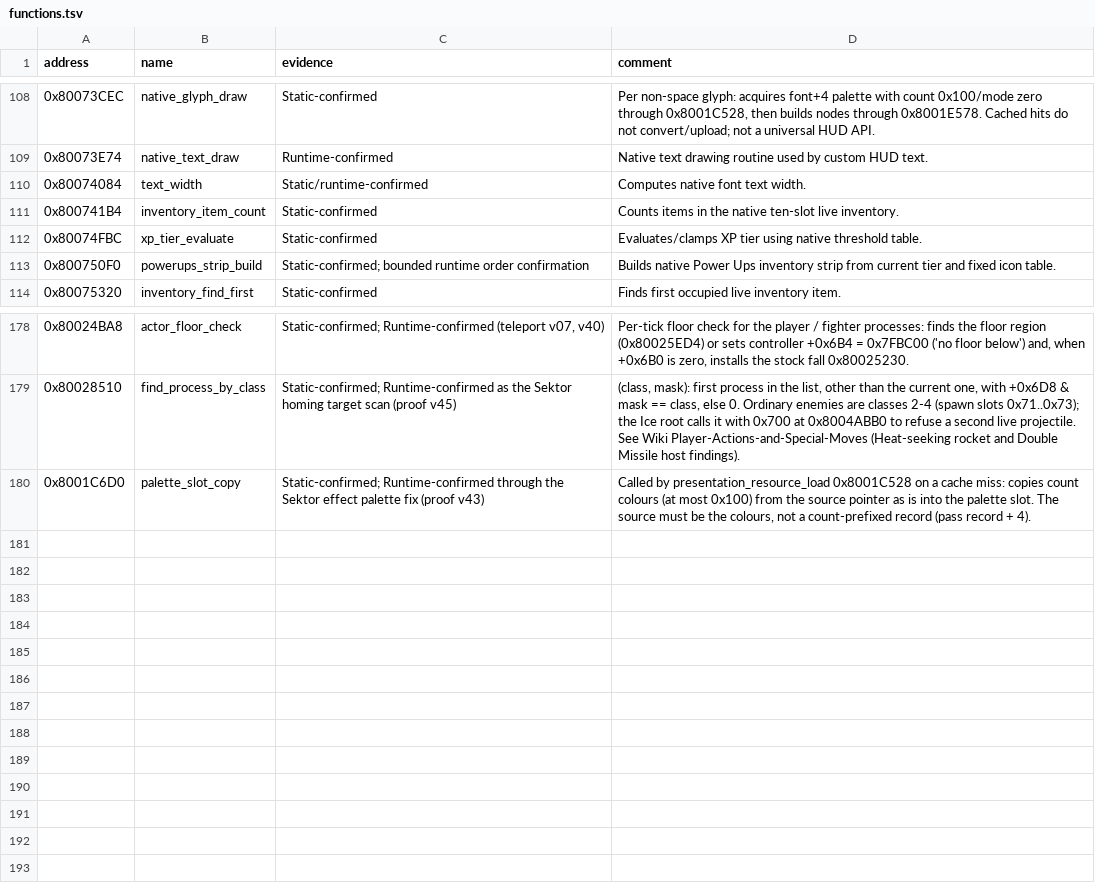
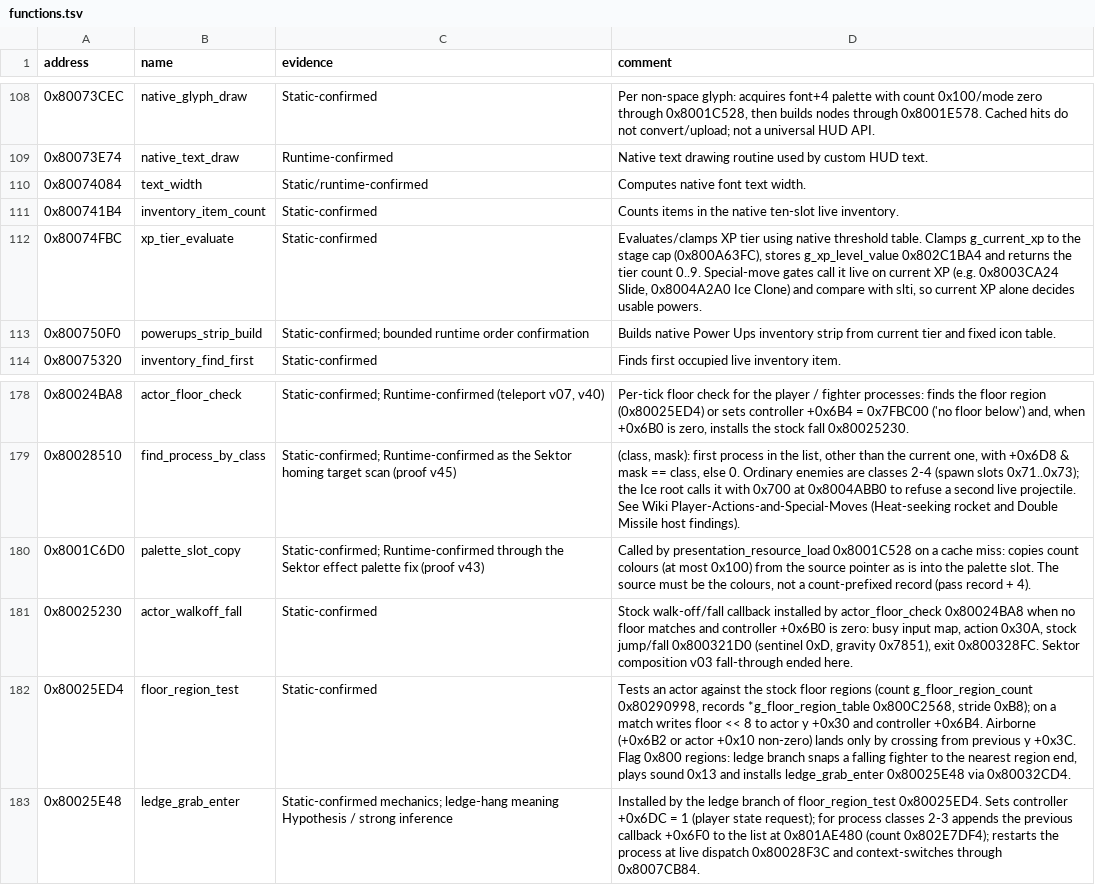
Before and after one commit to smeagol44/MKMSZ-Ghidra, a TSV file: analysis/functions.tsv, drawn as a sheet; only a part is shown, gaps mark what is left out.

```diff
--- a/analysis/functions.tsv
+++ b/analysis/functions.tsv
@@ -111,3 +111,3 @@ address	name	evidence	comment
 0x800741B4	inventory_item_count	Static-confirmed	Counts items in the native ten-slot live inventory.
-0x80074FBC	xp_tier_evaluate	Static-confirmed	Evaluates/clamps XP tier using native threshold table.
+0x80074FBC	xp_tier_evaluate	Static-confirmed	Evaluates/clamps XP tier using native threshold table. Clamps g_current_xp to the stage cap (0x800A63FC), stores g_xp_level_value 0x802C1BA4 and returns the tier count 0..9. Special-move gates call it live on current XP (e.g. 0x8003CA24 Slide, 0x8004A2A0 Ice Clone) and compare with slti, so current XP alone decides usable powers.
 0x800750F0	powerups_strip_build	Static-confirmed; bounded runtime order confirmation	Builds native Power Ups inventory strip from current tier and fixed icon table.
@@ -180 +180,4 @@ address	name	evidence	comment
 0x8001C6D0	palette_slot_copy	Static-confirmed; Runtime-confirmed through the Sektor effect palette fix (proof v43)	Called by presentation_resource_load 0x8001C528 on a cache miss: copies count colours (at most 0x100) from the source pointer as is into the palette slot. The source must be the colours, not a count-prefixed record (pass record + 4).
+0x80025230	actor_walkoff_fall	Static-confirmed	Stock walk-off/fall callback installed by actor_floor_check 0x80024BA8 when no floor matches and controller +0x6B0 is zero: busy input map, action 0x30A, stock jump/fall 0x800321D0 (sentinel 0xD, gravity 0x7851), exit 0x800328FC. Sektor composition v03 fall-through ended here.
+0x80025ED4	floor_region_test	Static-confirmed	Tests an actor against the stock floor regions (count g_floor_region_count 0x80290998, records *g_floor_region_table 0x800C2568, stride 0xB8); on a match writes floor << 8 to actor y +0x30 and controller +0x6B4. Airborne (+0x6B2 or actor +0x10 non-zero) lands only by crossing from previous y +0x3C. Flag 0x800 regions: ledge branch snaps a falling fighter to the nearest region end, plays sound 0x13 and installs ledge_grab_enter 0x80025E48 via 0x80032CD4.
+0x80025E48	ledge_grab_enter	Static-confirmed mechanics; ledge-hang meaning Hypothesis / strong inference	Installed by the ledge branch of floor_region_test 0x80025ED4. Sets controller +0x6DC = 1 (player state request); for process classes 2-3 appends the previous callback +0x6F0 to the list at 0x801AE480 (count 0x802E7DF4); restarts the process at live dispatch 0x80028F3C and context-switches through 0x8007CB84.
```
Also changed, not shown: analysis/globals.tsv, analysis/known_knowledge_families.tsv, 1 other file.
